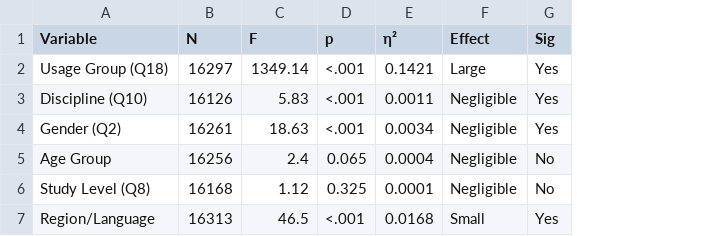
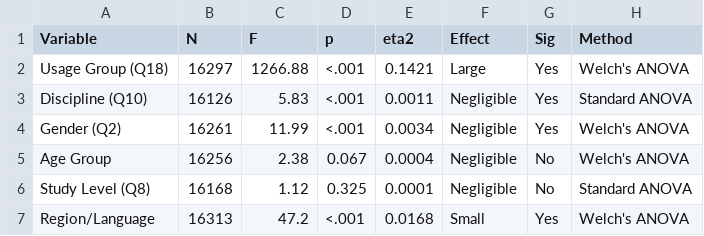
Before and after one commit to SivaSatwik/Research-Lab-WISE-2025-26, a CSV file: code/analysis/results/tables/anova_summary.csv, drawn as a sheet; the diff names each change by its address in the sheet, - before the commit and + after, or states it on an @@ line.

Commit message:
fix: dataset usage and code

```diff
--- a/code/analysis/results/tables/anova_summary.csv
+++ b/code/analysis/results/tables/anova_summary.csv
+column H (Method), rows 2-7: Welch's ANOVA | Standard ANOVA | Welch's ANOVA | Welch's ANOVA | Standard ANOVA | Welch's ANOVA
-E1: η²
+E1: eta2
-C2 (F): 1349.14
+C2 (F): 1266.88
-C4 (F): 18.63
+C4 (F): 11.99
-C5 (F): 2.4
+C5 (F): 2.38
-D5 (p): 0.065
+D5 (p): 0.067
-C7 (F): 46.5
+C7 (F): 47.2
```
Also changed, not shown: 2 other files.
